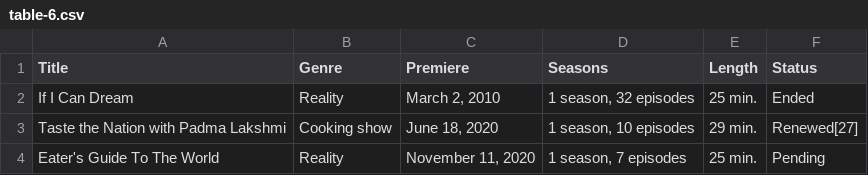
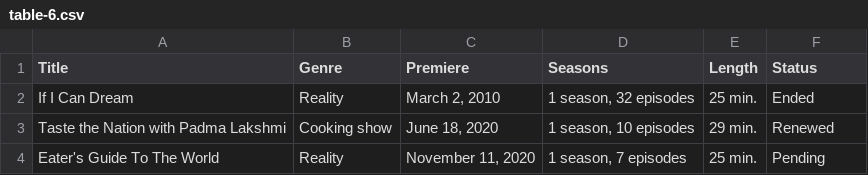
Before and after one commit to Fynn-Mehrens/original-content-eda, a CSV file: datasets/hulu/shows/table-6.csv, drawn as a sheet.

Commit message:
Update table-6.csv

```diff
--- a/datasets/hulu/shows/table-6.csv
+++ b/datasets/hulu/shows/table-6.csv
@@ -2,3 +2,3 @@ Title,Genre,Premiere,Seasons,Length,Status
 If I Can Dream,Reality,"March 2, 2010","1 season, 32 episodes",25 min.,Ended
-Taste the Nation with Padma Lakshmi,Cooking show,"June 18, 2020","1 season, 10 episodes",29 min.,Renewed[27]
+Taste the Nation with Padma Lakshmi,Cooking show,"June 18, 2020","1 season, 10 episodes",29 min.,Renewed
 Eater's Guide To The World,Reality,"November 11, 2020","1 season, 7 episodes",25 min.,Pending
```
